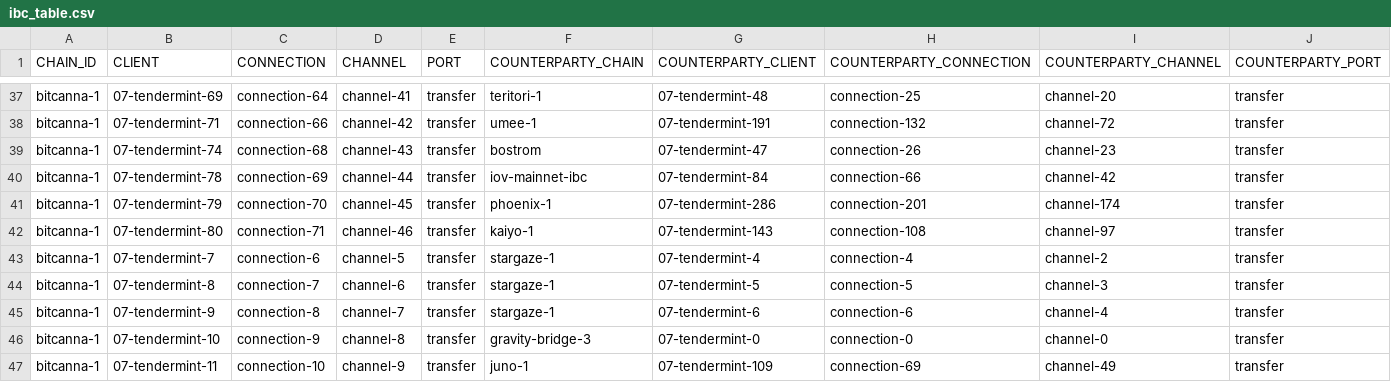
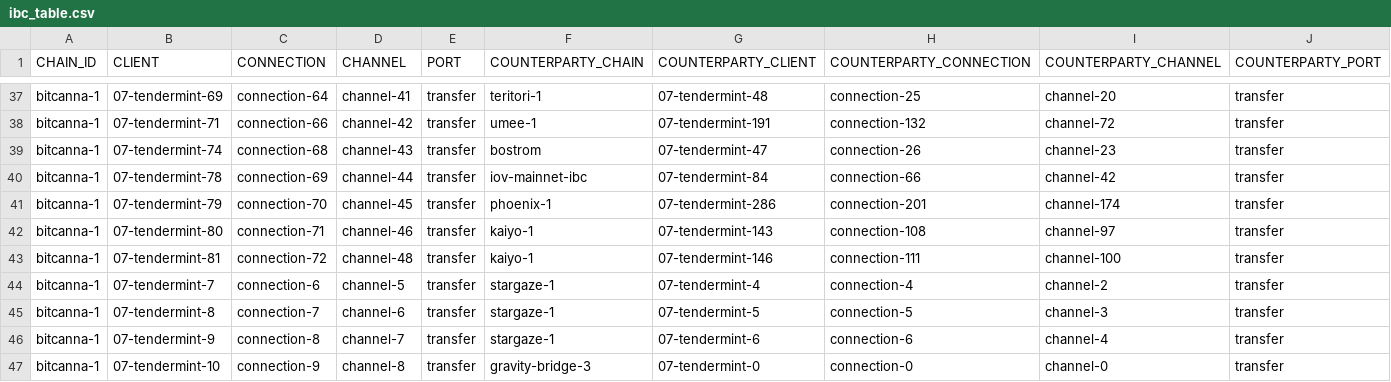
Before and after one commit to clemensgg/ibc-tables, a CSV file: bitcanna/ibc_table.csv, drawn as a sheet; only a part is shown, gaps mark what is left out; the shorter side is filled out with more unchanged rows.

```diff
--- a/bitcanna/ibc_table.csv
+++ b/bitcanna/ibc_table.csv
@@ -42,2 +42,3 @@ bitcanna-1, 07-tendermint-79, connection-70, channel-45, transfer, phoenix-1, 07
 bitcanna-1, 07-tendermint-80, connection-71, channel-46, transfer, kaiyo-1, 07-tendermint-143, connection-108, channel-97, transfer
+bitcanna-1, 07-tendermint-81, connection-72, channel-48, transfer, kaiyo-1, 07-tendermint-146, connection-111, channel-100, transfer
 bitcanna-1, 07-tendermint-7, connection-6, channel-5, transfer, stargaze-1, 07-tendermint-4, connection-4, channel-2, transfer
```
